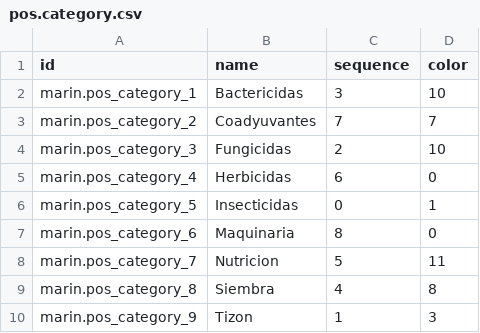
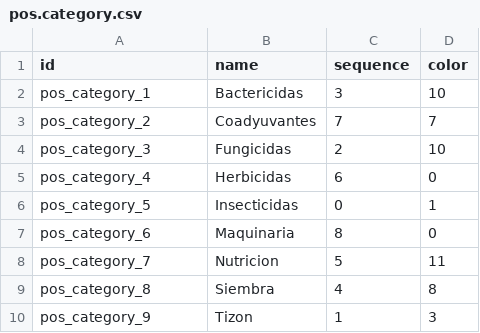
Before and after one commit to robertoCabreraAgro/addons_custom, a CSV file: marin_data/data/pos.category.csv, drawn as a sheet.

```diff
--- a/marin_data/data/pos.category.csv
+++ b/marin_data/data/pos.category.csv
@@ -1,10 +1,10 @@
 id,name,sequence,color
-marin.pos_category_1,Bactericidas,3,10
-marin.pos_category_2,Coadyuvantes,7,7
-marin.pos_category_3,Fungicidas,2,10
-marin.pos_category_4,Herbicidas,6,0
-marin.pos_category_5,Insecticidas,0,1
-marin.pos_category_6,Maquinaria,8,0
-marin.pos_category_7,Nutricion,5,11
-marin.pos_category_8,Siembra,4,8
-marin.pos_category_9,Tizon,1,3
+pos_category_1,Bactericidas,3,10
+pos_category_2,Coadyuvantes,7,7
+pos_category_3,Fungicidas,2,10
+pos_category_4,Herbicidas,6,0
+pos_category_5,Insecticidas,0,1
+pos_category_6,Maquinaria,8,0
+pos_category_7,Nutricion,5,11
+pos_category_8,Siembra,4,8
+pos_category_9,Tizon,1,3
```
Also changed, not shown: marin_data/data/stock.picking.type-2.csv, 1 other file.
